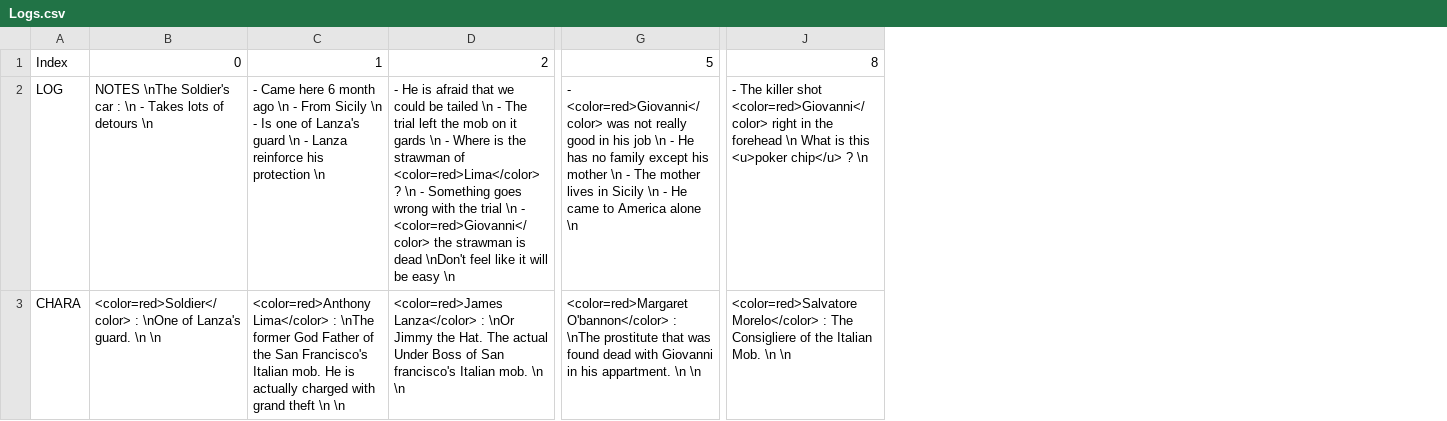
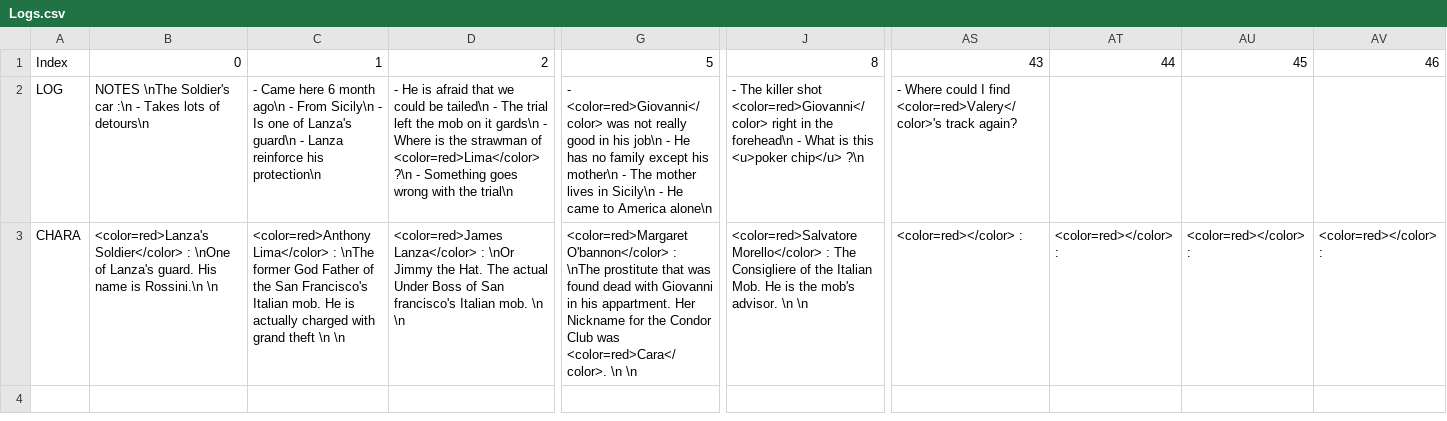
Before and after one commit to Stapz33/WayDown, a CSV file: Assets/Scripts/Prototyping/NarrativeLog/Logs.csv, drawn as a sheet; only a part is shown, gaps mark what is left out; the diff covers the shown part only; the diff names each change by its address in the sheet, - before the commit and + after, or states it on an @@ line.

Commit message:
Logs finis + nouvel audio soldier car

```diff
--- a/Assets/Scripts/Prototyping/NarrativeLog/Logs.csv
+++ b/Assets/Scripts/Prototyping/NarrativeLog/Logs.csv
+column AS, rows 1-3: 43 | - Where could I find <color=red>Valery</color>'s track again? | <color=red></color> :
+column AT, rows 1-3: 44 |  | <color=red></color> :
+column AU, rows 1-3: 45 |  | <color=red></color> :
+column AV, rows 1-3: 46 |  | <color=red></color> :
-B2: …Soldier's car : \n - Takes lots of detours \n
+B2: …Soldier's car :\n - Takes lots of detours\n
-C2: …6 month ago \n - From Sicily \n - Is one of Lanza's guard \n - Lanza reinforce his protection \n
+C2: …6 month ago\n - From Sicily\n - Is one of Lanza's guard\n - Lanza reinforce his protection\n
-D2: …could be tailed \n - The trial left the mob on it gards \n - Where is the strawman of <color=red>Lima</color> ? \n - Something goes wrong with the trial \n - <color=red>Giovanni</color> the strawman is dead \nDon't feel like it will be easy \n
+D2: …could be tailed\n - The trial left the mob on it gards\n - Where is the strawman of <color=red>Lima</color> ?\n - Something goes wrong with the trial\n
-G2: …in his job \n - He has no family except his mother \n - The mother lives in Sicily \n - He came to America alone \n
+G2: …in his job\n - He has no family except his mother\n - The mother lives in Sicily\n - He came to America alone\n
-J2: …in the forehead \n What is this <u>poker chip</u> ? \n
+J2: …in the forehead\n - What is this <u>poker chip</u> ?\n
-B3: <color=red>Soldier</color> : \nOne of Lanza's guard. \n \n
+B3: <color=red>Lanza's Soldier</color> : \nOne of Lanza's guard. His name is Rossini.\n \n
-G3: …his appartment. \n \n
+G3: …his appartment. Her Nickname for the Condor Club was <color=red>Cara</color>. \n \n
-J3: <color=red>Salvatore Morelo</color> : The Consigliere of the Italian Mob. \n \n
+J3: <color=red>Salvatore Morello</color> : The Consigliere of the Italian Mob. He is the mob's advisor. \n \n
```
Also changed, not shown: 37 edited cells elsewhere in this file, 6 other files.
